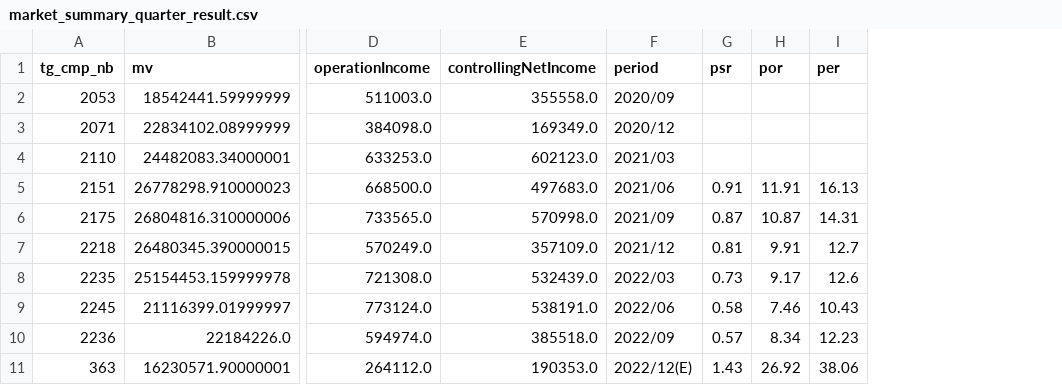
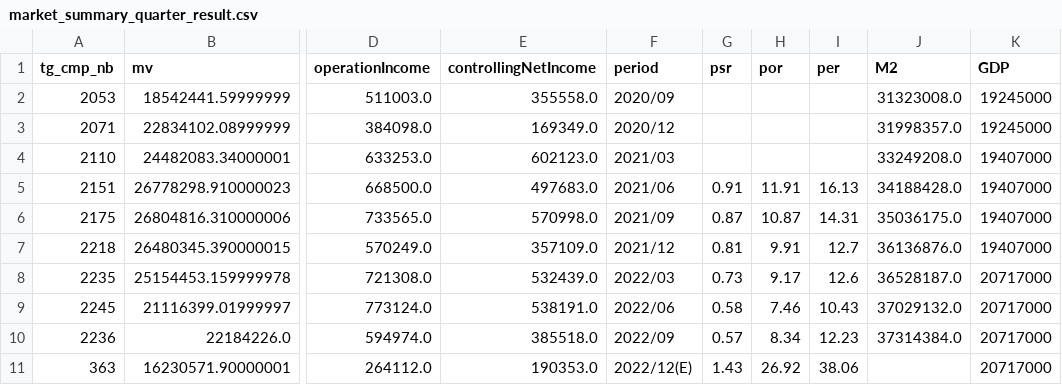
Before and after one commit to da91love/ma_api, a CSV file: static/ko/marketSummaryData/market_summary_quarter_result.csv, drawn as a sheet; only a part is shown, gaps mark what is left out; the diff names each change by its address in the sheet, - before the commit and + after, or states it on an @@ line.

Commit message:
[update]add open csv 2 json file with data_type as default parameter

```diff
--- a/static/ko/marketSummaryData/market_summary_quarter_result.csv
+++ b/static/ko/marketSummaryData/market_summary_quarter_result.csv
+column J (M2), rows 2-10: 31323008.0 | 31998357.0 | 33249208.0 | 34188428.0 | 35036175.0 | 36136876.0 | 36528187.0 | 37029132.0 | 37314384.0
+column K (GDP), rows 2-11: 19245000 | 19245000 | 19407000 | 19407000 | 19407000 | 19407000 | 20717000 | 20717000 | 20717000 | 20717000
```
Also changed, not shown: static/ko/marketSummaryData/market_summary_year_result.csv, 11 other files.
